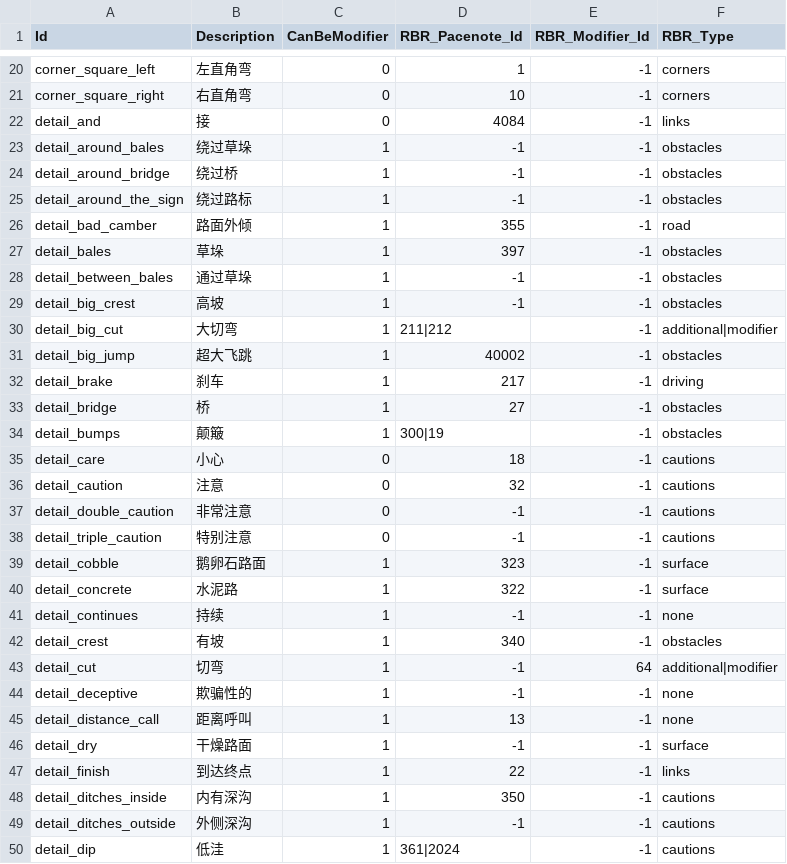
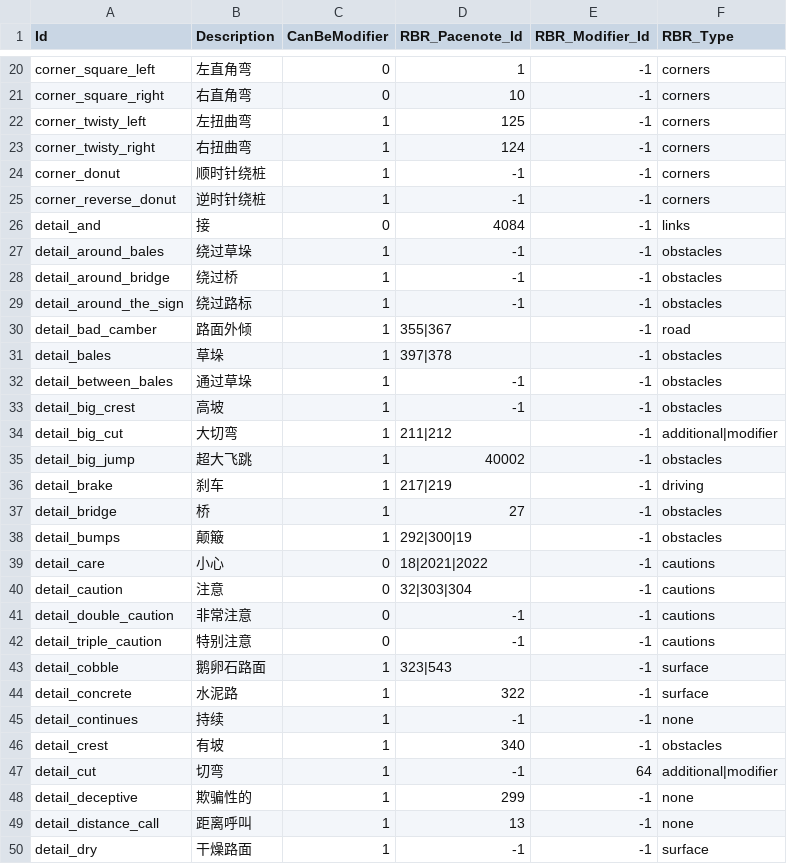
Before and after one commit to strawhatboy/ztmz_pacenote, a CSV file: ZTMZ.PacenoteTool.ScriptEditor/pacenotes.csv, drawn as a sheet; only a part is shown, gaps mark what is left out; the shorter side is filled out with more unchanged rows; the diff covers the shown part only.

Commit message:
3.0: rbr luppis pacenote definition updated. dashboards unload fonts too

```diff
--- a/ZTMZ.PacenoteTool.ScriptEditor/pacenotes.csv
+++ b/ZTMZ.PacenoteTool.ScriptEditor/pacenotes.csv
@@ -21,2 +21,6 @@ corner_square_left,左直角弯,0,1,-1,corners
 corner_square_right,右直角弯,0,10,-1,corners
+corner_twisty_left,左扭曲弯,1,125,-1,corners
+corner_twisty_right,右扭曲弯,1,124,-1,corners
+corner_donut,顺时针绕桩,1,-1,-1,corners
+corner_reverse_donut,逆时针绕桩,1,-1,-1,corners
 detail_and,接,0,4084,-1,links
@@ -25,4 +29,4 @@ detail_around_bridge,绕过桥,1,-1,-1,obstacles
 detail_around_the_sign,绕过路标,1,-1,-1,obstacles
-detail_bad_camber,路面外倾,1,355,-1,road
-detail_bales,草垛,1,397,-1,obstacles
+detail_bad_camber,路面外倾,1,355|367,-1,road
+detail_bales,草垛,1,397|378,-1,obstacles
 detail_between_bales,通过草垛,1,-1,-1,obstacles
@@ -31,10 +35,10 @@ detail_big_cut,大切弯,1,211|212,-1,additional|modifier
 detail_big_jump,超大飞跳,1,40002,-1,obstacles
-detail_brake,刹车,1,217,-1,driving
+detail_brake,刹车,1,217|219,-1,driving
 detail_bridge,桥,1,27,-1,obstacles
-detail_bumps,颠簸,1,300|19,-1,obstacles
-detail_care,小心,0,18,-1,cautions
-detail_caution,注意,0,32,-1,cautions
+detail_bumps,颠簸,1,292|300|19,-1,obstacles
+detail_care,小心,0,18|2021|2022,-1,cautions
+detail_caution,注意,0,32|303|304,-1,cautions
 detail_double_caution,非常注意,0,-1,-1,cautions
 detail_triple_caution,特别注意,0,-1,-1,cautions
-detail_cobble,鹅卵石路面,1,323,-1,surface
+detail_cobble,鹅卵石路面,1,323|543,-1,surface
 detail_concrete,水泥路,1,322,-1,surface
@@ -43,3 +47,3 @@ detail_crest,有坡,1,340,-1,obstacles
 detail_cut,切弯,1,-1,64,additional|modifier
-detail_deceptive,欺骗性的,1,-1,-1,none
+detail_deceptive,欺骗性的,1,299,-1,none
 detail_distance_call,距离呼叫,1,13,-1,none
```
Also changed, not shown: 18 edited cells elsewhere in this file, 14 other files.
